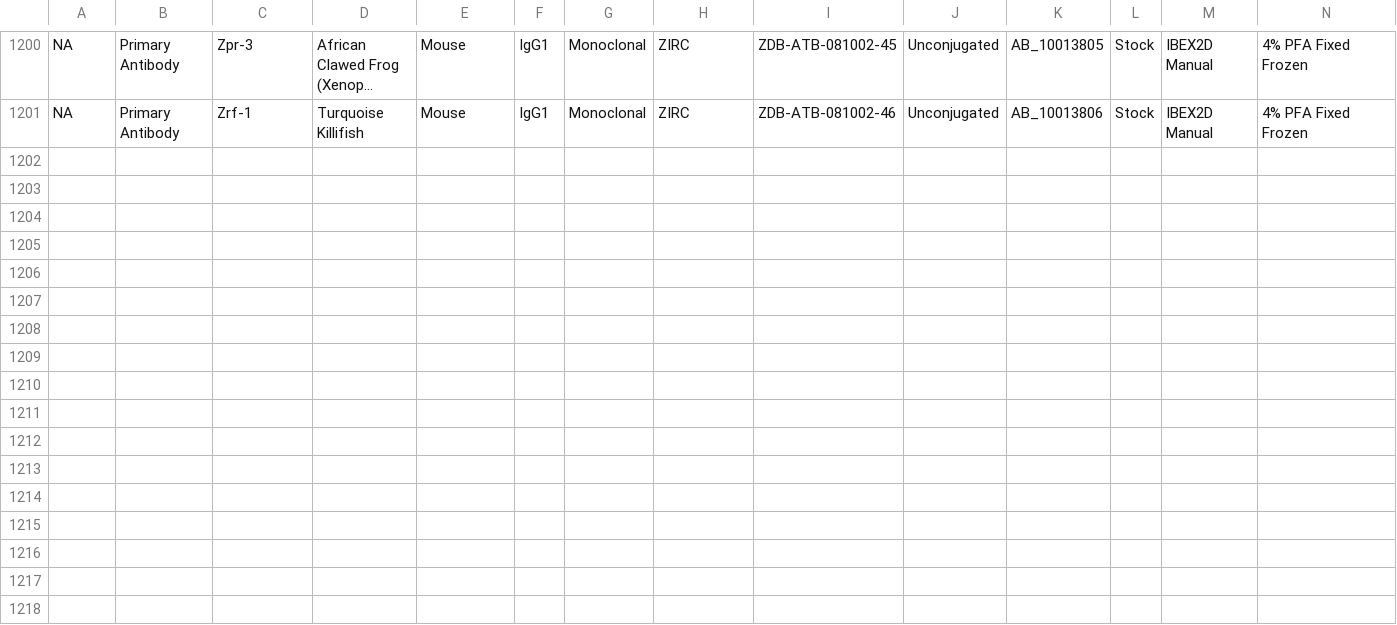
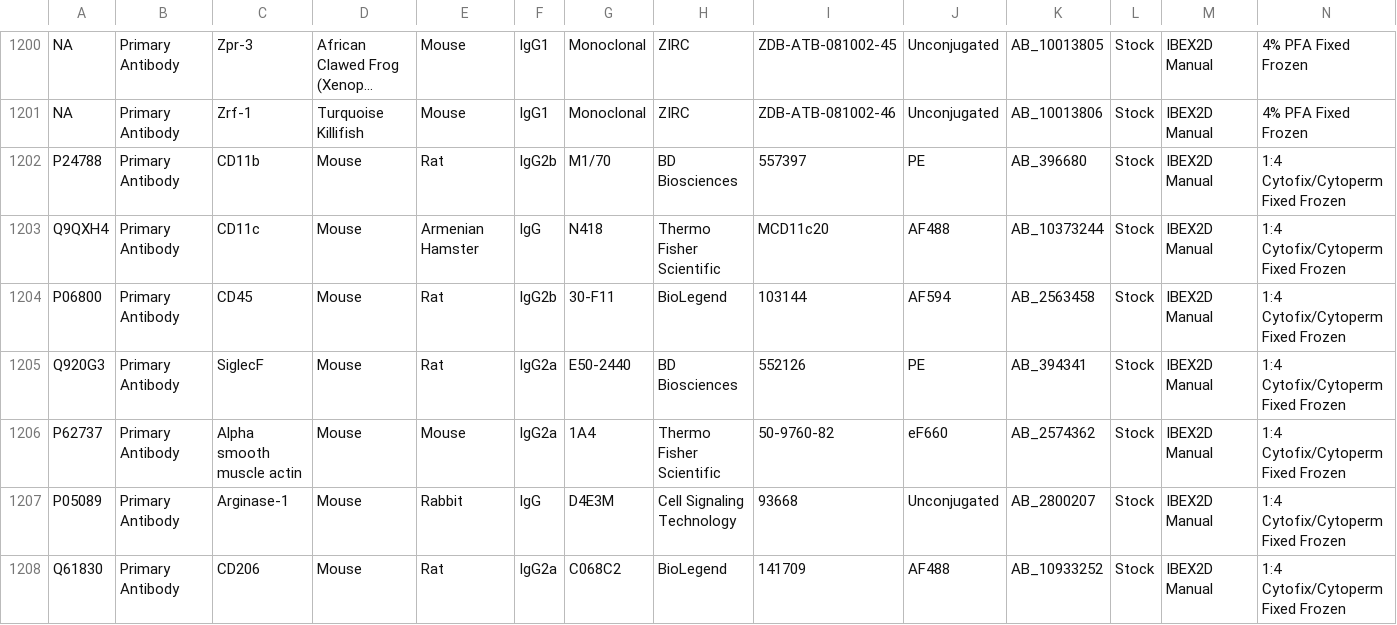
Before and after one commit to IBEXImagingCommunity/ibex_imaging_knowledge_base, a CSV file: data/reagent_resources.csv, drawn as a sheet; only a part is shown, gaps mark what is left out; long unchanged cells end in …; rows hold the shown columns only; the diff names each change by its address in the sheet, - before the commit and + after, or states it on an @@ line.

Commit message:
Additional reagents associated with doi: 10.1101/2024.02.28.582563
Reagents used in paper:  M. Vierhout et al., "A Novel Ex Vivo Approach
for Investigating Profibrotic Macrophage Polarization Using Murine
Precision-Cut Lung Slices", bioRxiv, 2024.

```diff
--- a/data/reagent_resources.csv
+++ b/data/reagent_resources.csv
+row 1202: P24788 | Primary Antibody | CD11b | Mouse | Rat | IgG2b | M1/70 | BD Biosciences | 557397 | PE | AB_396680 | Stock | IBEX2D Manual | 1:4 Cytofix/Cytoperm Fixed Frozen
+row 1203: Q9QXH4 | Primary Antibody | CD11c | Mouse | Armenian Hamster | IgG | N418 | Thermo Fisher Scientific | MCD11c20 | AF488 | AB_10373244 | Stock | IBEX2D Manual | 1:4 Cytofix/Cytoperm Fixed Frozen
+row 1204: P06800 | Primary Antibody | CD45 | Mouse | Rat | IgG2b | 30-F11 | BioLegend | 103144 | AF594 | AB_2563458 | Stock | IBEX2D Manual | 1:4 Cytofix/Cytoperm Fixed Frozen
+row 1205: Q920G3 | Primary Antibody | SiglecF | Mouse | Rat | IgG2a | E50-2440 | BD Biosciences | 552126 | PE | AB_394341 | Stock | IBEX2D Manual | 1:4 Cytofix/Cytoperm Fixed Frozen
+row 1206: P62737 | Primary Antibody | Alpha smooth muscle actin | Mouse | Mouse | IgG2a | 1A4 | Thermo Fisher Scientific | 50-9760-82 | eF660 | AB_2574362 | Stock | IBEX2D Manual | 1:4 Cytofix/Cytoperm Fixed Frozen
+row 1207: P05089 | Primary Antibody | Arginase-1 | Mouse | Rabbit | IgG | D4E3M | Cell Signaling Technology | 93668 | Unconjugated | AB_2800207 | Stock | IBEX2D Manual | 1:4 Cytofix/Cytoperm Fixed Frozen
+row 1208: Q61830 | Primary Antibody | CD206 | Mouse | Rat | IgG2a | C068C2 | BioLegend | 141709 | AF488 | AB_10933252 | Stock | IBEX2D Manual | 1:4 Cytofix/Cytoperm Fixed Frozen
```
Also changed, not shown: 8 other files.
